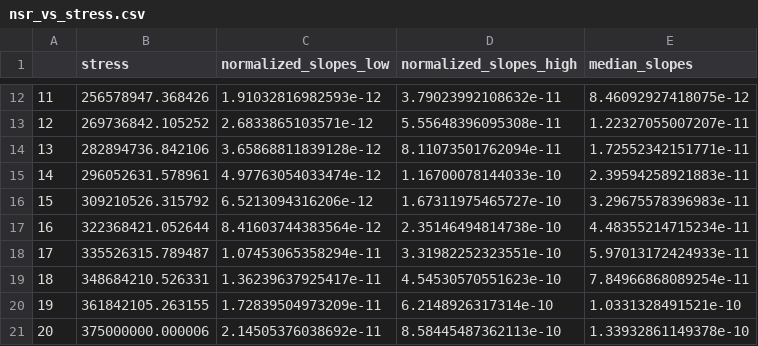
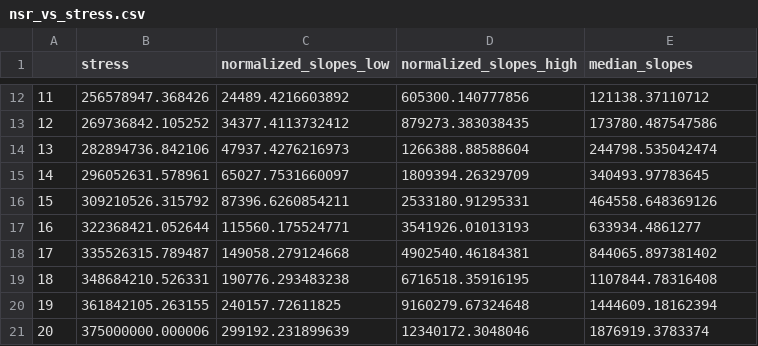
Before and after one commit to bbbales2/CreepInfo, a CSV file: nsr_vs_stress.csv, drawn as a sheet; only a part is shown, gaps mark what is left out; the diff covers the shown part only.

```diff
--- a/nsr_vs_stress.csv
+++ b/nsr_vs_stress.csv
@@ -12,10 +12,10 @@
-"11",256578947.368426,1.91032816982593e-12,3.79023992108632e-11,8.46092927418075e-12
-"12",269736842.105252,2.6833865103571e-12,5.55648396095308e-11,1.22327055007207e-11
-"13",282894736.842106,3.65868811839128e-12,8.11073501762094e-11,1.72552342151771e-11
-"14",296052631.578961,4.97763054033474e-12,1.16700078144033e-10,2.39594258921883e-11
-"15",309210526.315792,6.5213094316206e-12,1.67311975465727e-10,3.29675578396983e-11
-"16",322368421.052644,8.41603744383564e-12,2.35146494814738e-10,4.48355214715234e-11
-"17",335526315.789487,1.07453065358294e-11,3.31982252323551e-10,5.97013172424933e-11
-"18",348684210.526331,1.36239637925417e-11,4.54530570551623e-10,7.84966868089254e-11
-"19",361842105.263155,1.72839504973209e-11,6.2148926317314e-10,1.0331328491521e-10
-"20",375000000.000006,2.14505376038692e-11,8.58445487362113e-10,1.33932861149378e-10
+"11",256578947.368426,24489.4216603892,605300.140777856,121138.37110712
+"12",269736842.105252,34377.4113732412,879273.383038435,173780.487547586
+"13",282894736.842106,47937.4276216973,1266388.88588604,244798.535042474
+"14",296052631.578961,65027.7531660097,1809394.26329709,340493.97783645
+"15",309210526.315792,87396.6260854211,2533180.91295331,464558.648369126
+"16",322368421.052644,115560.175524771,3541926.01013193,633934.4861277
+"17",335526315.789487,149058.279124668,4902540.46184381,844065.897381402
+"18",348684210.526331,190776.293483238,6716518.35916195,1107844.78316408
+"19",361842105.263155,240157.72611825,9160279.67324648,1444609.18162394
+"20",375000000.000006,299192.231899639,12340172.3048046,1876919.3783374
```
Also changed, not shown: 30 edited cells elsewhere in this file, nsr_vs_thickness.csv.
